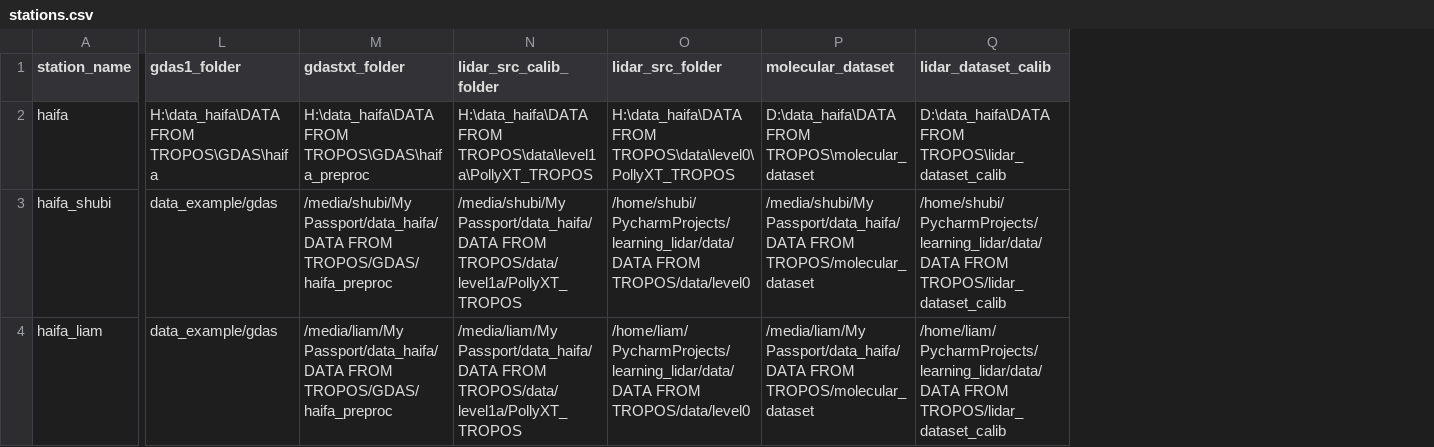
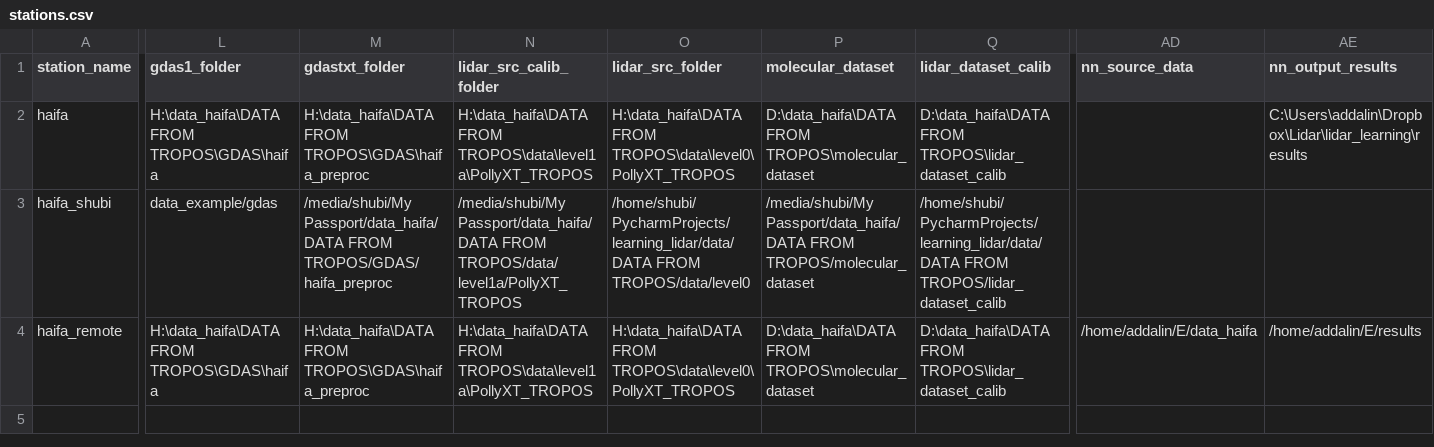
Before and after one commit to Addalin/pyALiDAn, a CSV file: data/stations.csv, drawn as a sheet; only a part is shown, gaps mark what is left out; the diff covers the shown part only; the diff names each change by its address in the sheet, - before the commit and + after, or states it on an @@ line.

Commit message:
To allow using the split data in several platforms (e.g. local and remote), I created a 'nn_data_folder' that contains samples set in the datasets csv files. In each platform the 'nn_data_folder' can be set individually. Updates were made in the stations.csv, and station module in global_settings.py accordingly to these changes.
Additionally, the datasets csv files were changed *manually*, by removing 'nn_data_folder' from the paths.
Adding 2 TODO in dataseting.py - to set the nn_data_folder and to update the csv file (instead manually)

In the learning phase module:
lidar_data_module.py uses both dataset csv file name, and the containing folder of the samples 'nn_data_folder', in order to load samples for test/train.
main_lightning.py, model_validation.py and run_params.py - changed accordingly.
To avoid overhead of csv files updates, xr_utils.py is able loading data at each platform as well.
update gitignore

```diff
--- a/data/stations.csv
+++ b/data/stations.csv
+column AD (nn_source_data), row 4: /home/addalin/E/data_haifa
+column AE (nn_output_results), rows 2-4: C:\Users\addalin\Dropbox\Lidar\lidar_learning\results |  | /home/addalin/E/results
-A4 (station_name): haifa_liam
+A4 (station_name): haifa_remote
-L4 (gdas1_folder): data_example/gdas
+L4 (gdas1_folder): H:\data_haifa\DATA FROM TROPOS\GDAS\haifa
-M4 (gdastxt_folder): /media/liam/My Passport/data_haifa/DATA FROM TROPOS/GDAS/haifa_preproc
+M4 (gdastxt_folder): H:\data_haifa\DATA FROM TROPOS\GDAS\haifa_preproc
-N4 (lidar_src_calib_folder): /media/liam/My Passport/data_haifa/DATA FROM TROPOS/data/level1a/PollyXT_TROPOS
+N4 (lidar_src_calib_folder): H:\data_haifa\DATA FROM TROPOS\data\level1a\PollyXT_TROPOS
-O4 (lidar_src_folder): /home/liam/PycharmProjects/learning_lidar/data/DATA FROM TROPOS/data/level0
+O4 (lidar_src_folder): H:\data_haifa\DATA FROM TROPOS\data\level0\PollyXT_TROPOS
-P4 (molecular_dataset): /media/liam/My Passport/data_haifa/DATA FROM TROPOS/molecular_dataset
+P4 (molecular_dataset): D:\data_haifa\DATA FROM TROPOS\molecular_dataset
-Q4 (lidar_dataset_calib): /home/liam/PycharmProjects/learning_lidar/data/DATA FROM TROPOS/lidar_dataset_calib
+Q4 (lidar_dataset_calib): D:\data_haifa\DATA FROM TROPOS\lidar_dataset_calib
```
Also changed, not shown: 11 edited cells elsewhere in this file, data/overlap_params.csv, 8 other files.
